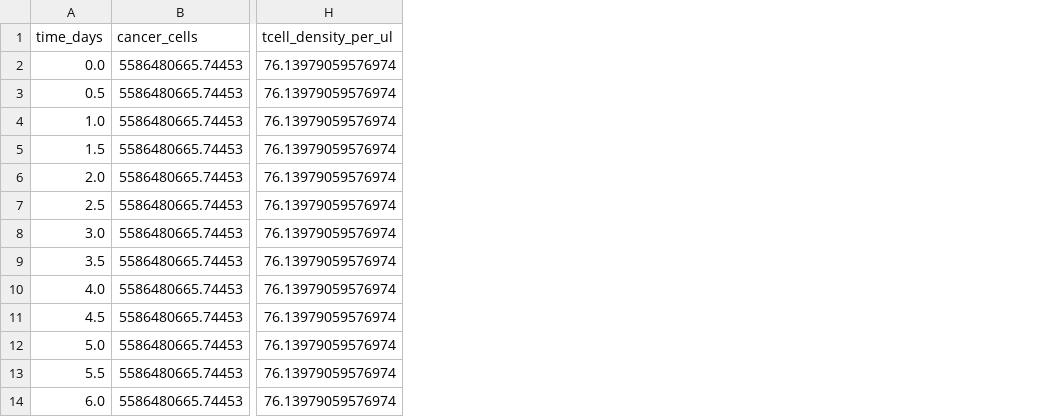
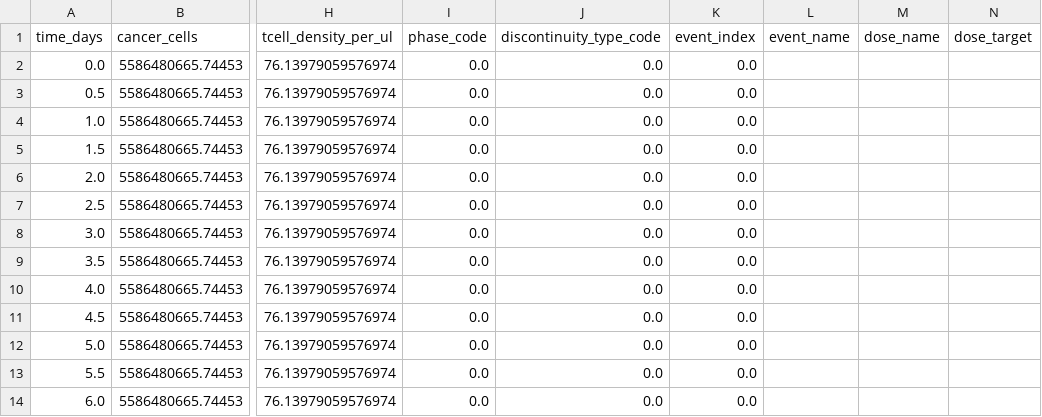
Before and after one commit to albertcyhe/qspiopy, a CSV file: artifacts/extended_validation/A1_surrogate.csv, drawn as a sheet; only a part is shown, gaps mark what is left out; the diff names each change by its address in the sheet, - before the commit and + after, or states it on an @@ line.

```diff
--- a/artifacts/extended_validation/A1_surrogate.csv
+++ b/artifacts/extended_validation/A1_surrogate.csv
+column I (phase_code), rows 2-14: all 0.0
+column J (discontinuity_type_code), rows 2-14: all 0.0
+column K (event_index), rows 2-14: all 0.0
+column L (event_name), empty
+column M (dose_name), empty
+column N (dose_target), empty
```
Also changed, not shown: artifacts/extended_validation/A1_surrogate_dose_audit.csv, 7 other files.
